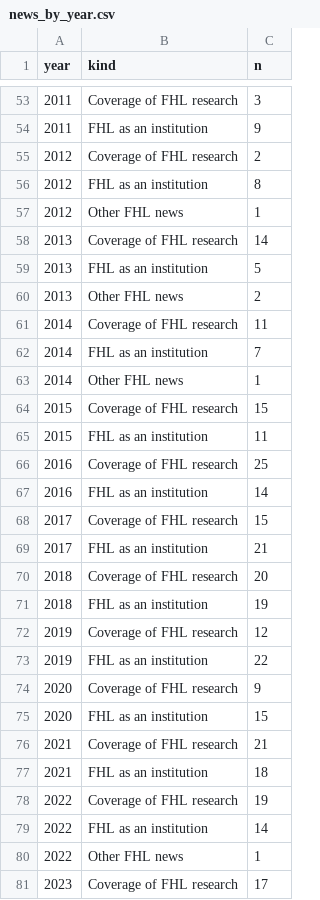
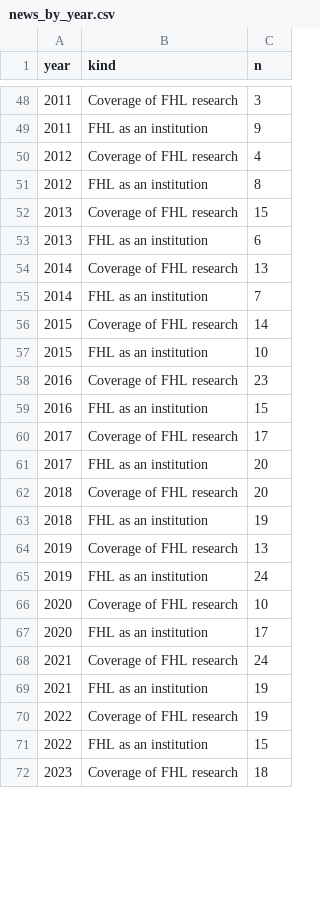
Before and after one commit to weertman/fhl-research-profile, a CSV file: data/news_by_year.csv, drawn as a sheet; only a part is shown, gaps mark what is left out; the diff covers the shown part only.

```diff
--- a/data/news_by_year.csv
+++ b/data/news_by_year.csv
@@ -54,28 +49,24 @@ year,kind,n
 2011,FHL as an institution,9
-2012,Coverage of FHL research,2
+2012,Coverage of FHL research,4
 2012,FHL as an institution,8
-2012,Other FHL news,1
-2013,Coverage of FHL research,14
-2013,FHL as an institution,5
-2013,Other FHL news,2
-2014,Coverage of FHL research,11
+2013,Coverage of FHL research,15
+2013,FHL as an institution,6
+2014,Coverage of FHL research,13
 2014,FHL as an institution,7
-2014,Other FHL news,1
-2015,Coverage of FHL research,15
-2015,FHL as an institution,11
-2016,Coverage of FHL research,25
-2016,FHL as an institution,14
-2017,Coverage of FHL research,15
-2017,FHL as an institution,21
+2015,Coverage of FHL research,14
+2015,FHL as an institution,10
+2016,Coverage of FHL research,23
+2016,FHL as an institution,15
+2017,Coverage of FHL research,17
+2017,FHL as an institution,20
 2018,Coverage of FHL research,20
 2018,FHL as an institution,19
-2019,Coverage of FHL research,12
-2019,FHL as an institution,22
-2020,Coverage of FHL research,9
-2020,FHL as an institution,15
-2021,Coverage of FHL research,21
-2021,FHL as an institution,18
+2019,Coverage of FHL research,13
+2019,FHL as an institution,24
+2020,Coverage of FHL research,10
+2020,FHL as an institution,17
+2021,Coverage of FHL research,24
+2021,FHL as an institution,19
 2022,Coverage of FHL research,19
-2022,FHL as an institution,14
-2022,Other FHL news,1
-2023,Coverage of FHL research,17
+2022,FHL as an institution,15
+2023,Coverage of FHL research,18
```
Also changed, not shown: 2 added rows, 8 removed rows and 17 edited cells elsewhere in this file, data/agent_stages.csv, data/agents.csv, 33 other files.
